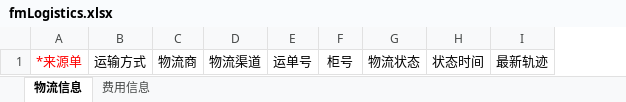
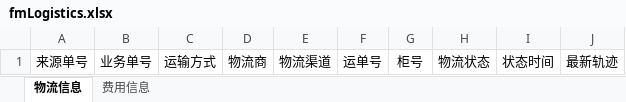
Before and after one commit to quyuzhong1/cloud-erp-backend, an Excel workbook: erp-server/erp-server-tms/src/main/resources/excel/fmLogistics.xlsx, sheet 物流信息, drawn as a sheet; values as stored, in another font and other column widths than the file's, no borders; removed rows and columns are numbered as before the commit, all else as after; the diff names each change by its address in the sheet, - before the commit and + after, or states it on an @@ line.

```diff
--- a/erp-server/erp-server-tms/src/main/resources/excel/fmLogistics.xlsx (sheet 物流信息)
+++ b/erp-server/erp-server-tms/src/main/resources/excel/fmLogistics.xlsx (sheet 物流信息)
-column A, row 1: *来源单
+column A, row 1: 来源单号
+column B, row 1: 业务单号
```
Also changed, not shown: sheet 费用信息, 14 other files.
